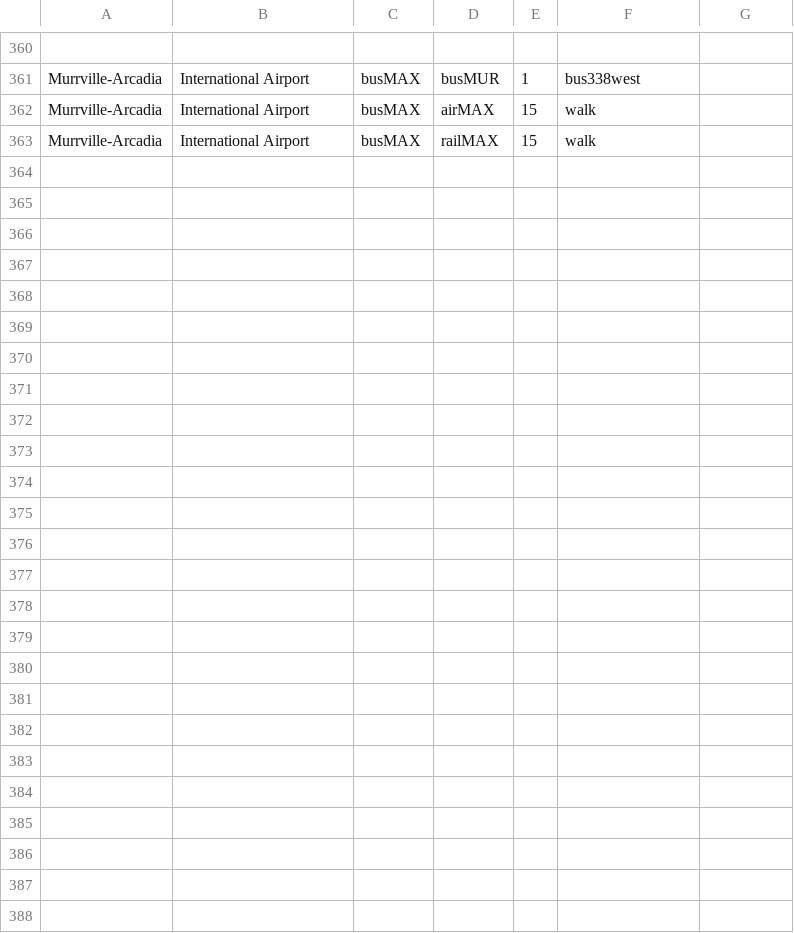
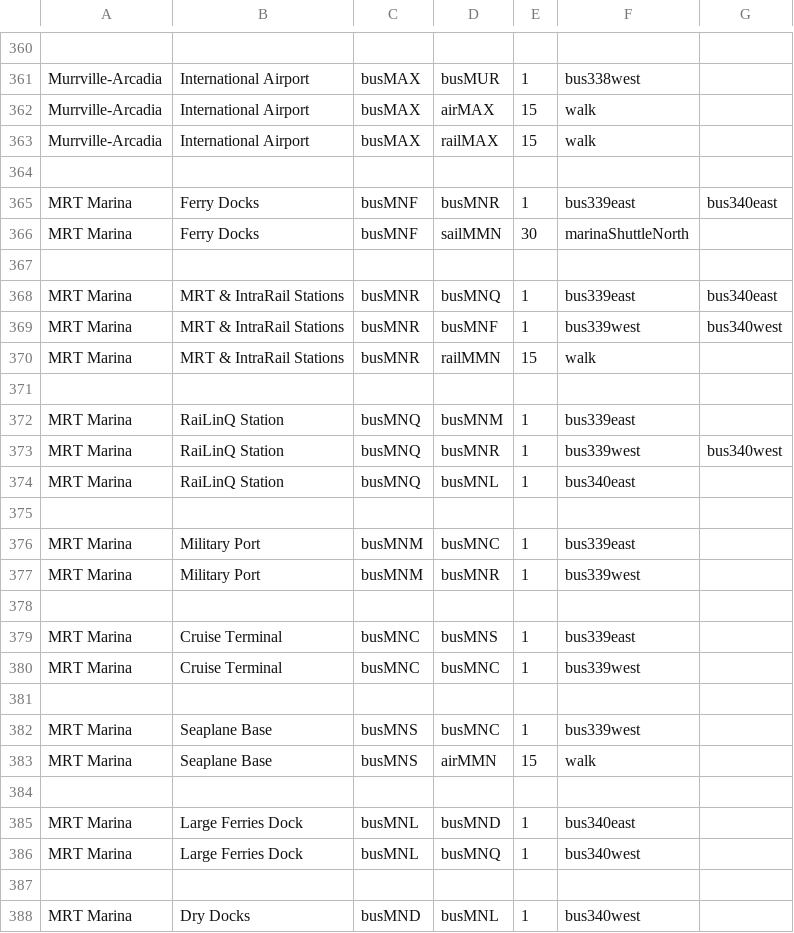
Before and after one commit to KittyCat11231/Feline-Holdings, a CSV file: src/intraroute/data/pathfinding/bus.csv, drawn as a sheet; only a part is shown, gaps mark what is left out.

```diff
--- a/src/intraroute/data/pathfinding/bus.csv
+++ b/src/intraroute/data/pathfinding/bus.csv
@@ -363 +363,26 @@ Murrville-Arcadia,International Airport,busMAX,airMAX,15,walk,
 Murrville-Arcadia,International Airport,busMAX,railMAX,15,walk,
+,,,,,,
+MRT Marina,Ferry Docks,busMNF,busMNR,1,bus339east,bus340east
+MRT Marina,Ferry Docks,busMNF,sailMMN,30,marinaShuttleNorth,
+,,,,,,
+MRT Marina,MRT & IntraRail Stations,busMNR,busMNQ,1,bus339east,bus340east
+MRT Marina,MRT & IntraRail Stations,busMNR,busMNF,1,bus339west,bus340west
+MRT Marina,MRT & IntraRail Stations,busMNR,railMMN,15,walk,
+,,,,,,
+MRT Marina,RaiLinQ Station,busMNQ,busMNM,1,bus339east,
+MRT Marina,RaiLinQ Station,busMNQ,busMNR,1,bus339west,bus340west
+MRT Marina,RaiLinQ Station,busMNQ,busMNL,1,bus340east,
+,,,,,,
+MRT Marina,Military Port,busMNM,busMNC,1,bus339east,
+MRT Marina,Military Port,busMNM,busMNR,1,bus339west,
+,,,,,,
+MRT Marina,Cruise Terminal,busMNC,busMNS,1,bus339east,
+MRT Marina,Cruise Terminal,busMNC,busMNC,1,bus339west,
+,,,,,,
+MRT Marina,Seaplane Base,busMNS,busMNC,1,bus339west,
+MRT Marina,Seaplane Base,busMNS,airMMN,15,walk,
+,,,,,,
+MRT Marina,Large Ferries Dock,busMNL,busMND,1,bus340east,
+MRT Marina,Large Ferries Dock,busMNL,busMNQ,1,bus340west,
+,,,,,,
+MRT Marina,Dry Docks,busMND,busMNL,1,bus340west,
```
Also changed, not shown: src/intraroute/data/pathfinding/air.csv, src/intraroute/data/pathfinding/sail.csv, 7 other files.
